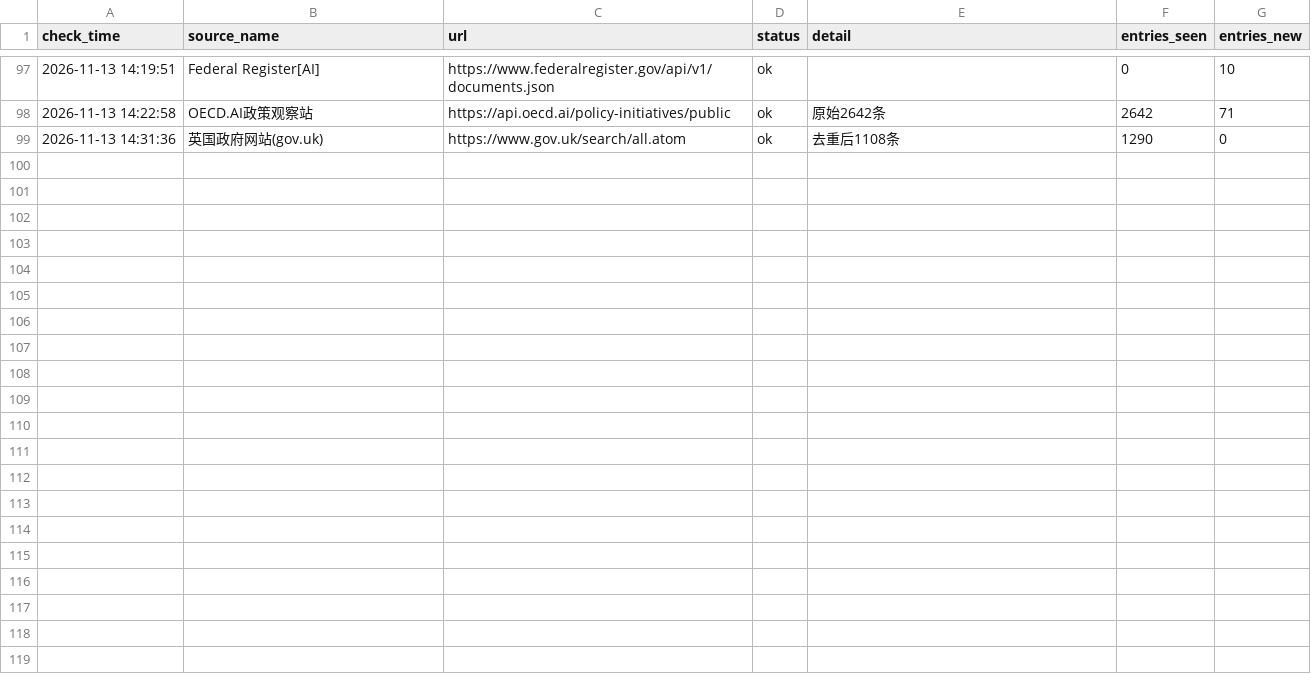
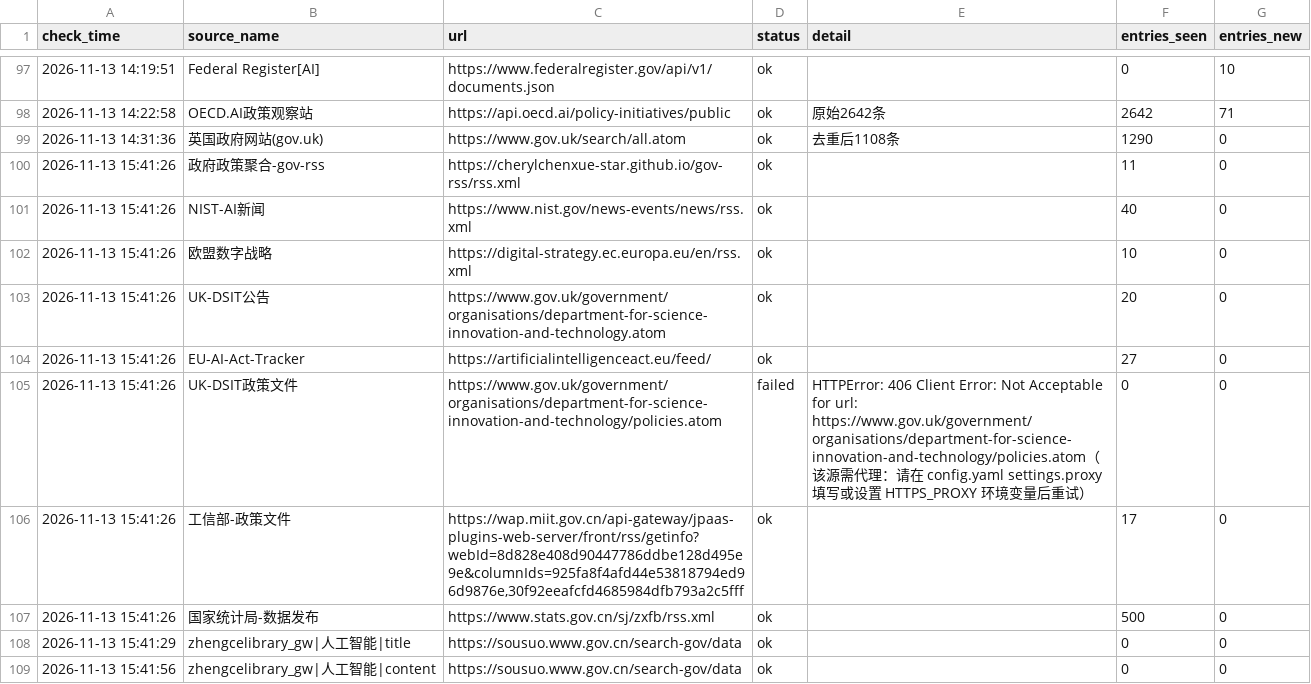
Before and after one commit to tyt16788/global-ai-policy-collector, a CSV file: data/source_health.csv, drawn as a sheet; only a part is shown, gaps mark what is left out; the diff covers the shown part only.

```diff
--- a/data/source_health.csv
+++ b/data/source_health.csv
@@ -99 +99,11 @@
 2026-11-13 14:31:36,英国政府网站(gov.uk),https://www.gov.uk/search/all.atom,ok,去重后1108条,1290,0
+2026-11-13 15:41:26,政府政策聚合-gov-rss,https://cherylchenxue-star.github.io/gov-rss/rss.xml,ok,,11,0
+2026-11-13 15:41:26,NIST-AI新闻,https://www.nist.gov/news-events/news/rss.xml,ok,,40,0
+2026-11-13 15:41:26,欧盟数字战略,https://digital-strategy.ec.europa.eu/en/rss.xml,ok,,10,0
+2026-11-13 15:41:26,UK-DSIT公告,https://www.gov.uk/government/organisations/department-for-science-innovation-and-technology.atom,ok,,20,0
+2026-11-13 15:41:26,EU-AI-Act-Tracker,https://artificialintelligenceact.eu/feed/,ok,,27,0
+2026-11-13 15:41:26,UK-DSIT政策文件,https://www.gov.uk/government/organisations/department-for-science-innovation-and-technology/policies.atom,failed,HTTPError: 406 Client Error: Not Acceptable for url: https://www.gov.uk/government/organisations/department-for-science-innovation-and-technology/policies.atom（该源需代理：请在 config.yaml settings.proxy 填写或设置 HTTPS_PROXY 环境变量后重试）,0,0
+2026-11-13 15:41:26,工信部-政策文件,"https://wap.miit.gov.cn/api-gateway/jpaas-plugins-web-server/front/rss/getinfo?webId=8d828e408d90447786ddbe128d495e9e&columnIds=925fa8f4afd44e53818794ed96d9876e,30f92eeafcfd4685984dfb793a2c5fff",ok,,17,0
+2026-11-13 15:41:26,国家统计局-数据发布,https://www.stats.gov.cn/sj/zxfb/rss.xml,ok,,500,0
+2026-11-13 15:41:29,zhengcelibrary_gw|人工智能|title,https://sousuo.www.gov.cn/search-gov/data,ok,,0,0
+2026-11-13 15:41:56,zhengcelibrary_gw|人工智能|content,https://sousuo.www.gov.cn/search-gov/data,ok,,0,0
```
Also changed, not shown: 18 added rows elsewhere in this file, data/runs.csv, data/signal_health.csv, 15 other files.
